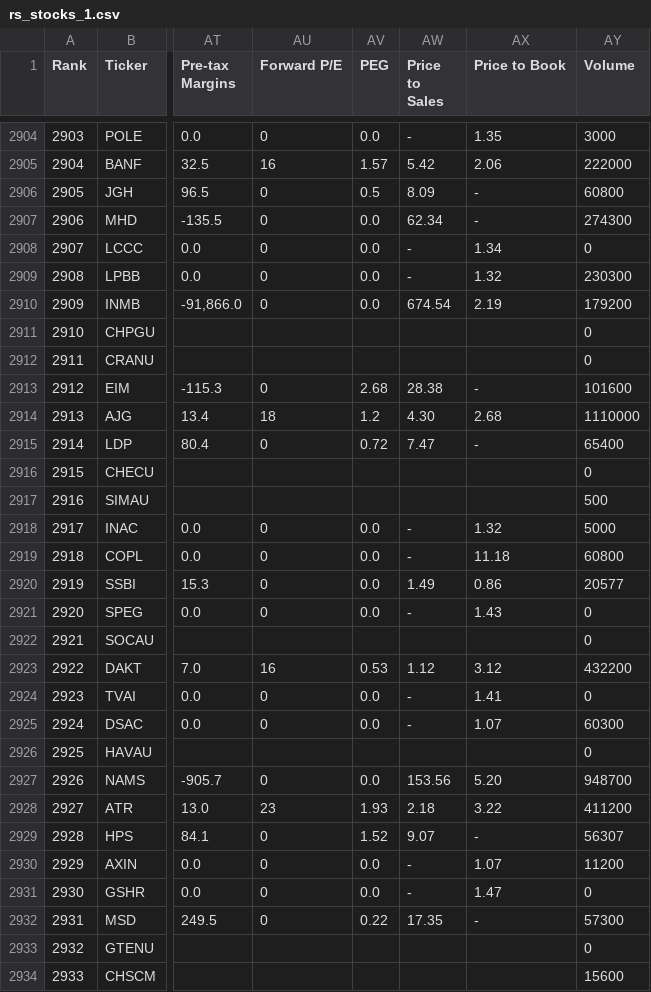
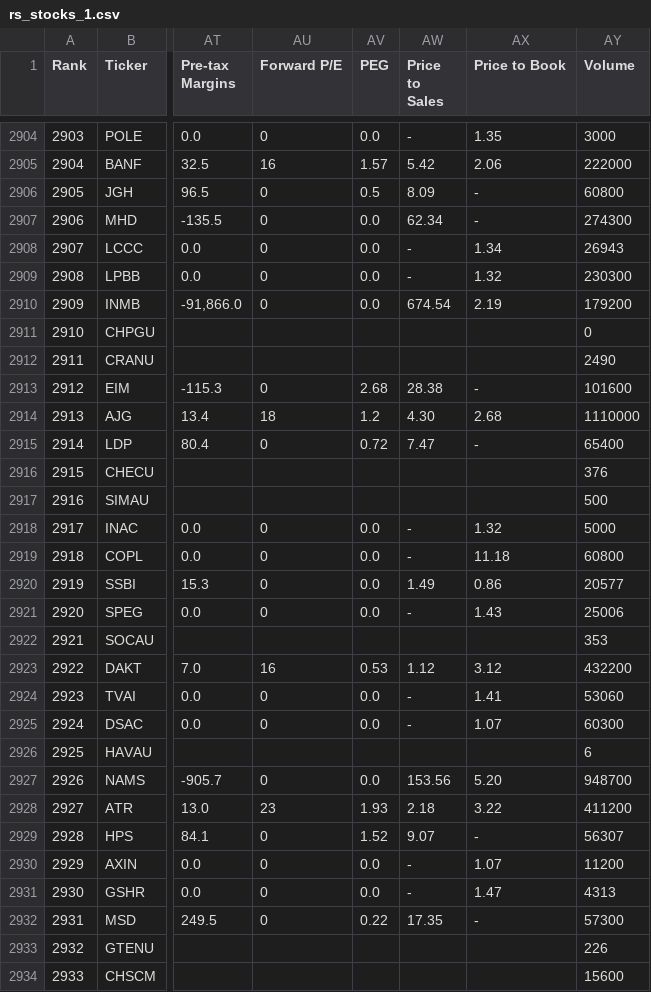
Before and after one commit to shuaiwang88/rs-log, a CSV file: output/rs_stocks_1.csv, drawn as a sheet; only a part is shown, gaps mark what is left out; the diff covers the shown part only; the diff names each change by its address in the sheet, - before the commit and + after, or states it on an @@ line.

```diff
--- a/output/rs_stocks_1.csv
+++ b/output/rs_stocks_1.csv
-AY2908 (Volume): 0
+AY2908 (Volume): 26943
-AY2912 (Volume): 0
+AY2912 (Volume): 2490
-AY2916 (Volume): 0
+AY2916 (Volume): 376
-AY2921 (Volume): 0
+AY2921 (Volume): 25006
-AY2922 (Volume): 0
+AY2922 (Volume): 353
-AY2924 (Volume): 0
+AY2924 (Volume): 53060
-AY2926 (Volume): 0
+AY2926 (Volume): 6
-AY2931 (Volume): 0
+AY2931 (Volume): 4313
-AY2933 (Volume): 0
+AY2933 (Volume): 226
```
Also changed, not shown: 86 edited cells elsewhere in this file, output/rs_stocks_2.csv, 2 other files.
